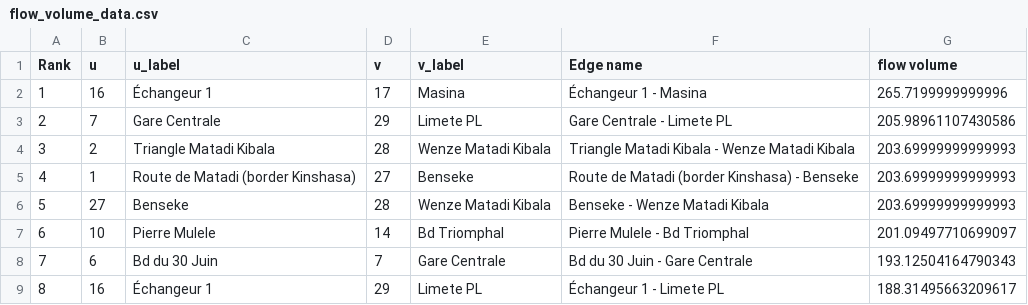
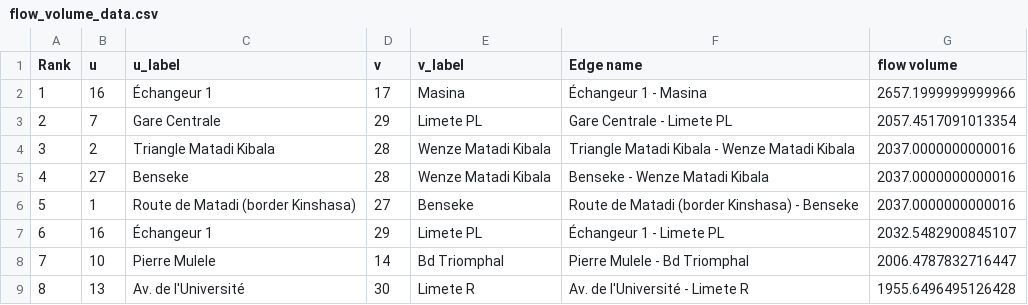
Before and after one commit to YvesMatanga/Transport-Network-Design, a CSV file: Kinshasa/alg/unconstrained/flow_volume_data.csv, drawn as a sheet; only a part is shown; the diff covers the shown part only.

```diff
--- a/Kinshasa/alg/unconstrained/flow_volume_data.csv
+++ b/Kinshasa/alg/unconstrained/flow_volume_data.csv
@@ -1,9 +1,9 @@
 Rank,u,u_label,v,v_label,Edge name,flow volume
-1,16,Échangeur 1,17,Masina,Échangeur 1 - Masina,265.7199999999996
-2,7,Gare Centrale,29,Limete PL,Gare Centrale - Limete PL,205.98961107430586
-3,2,Triangle Matadi Kibala,28,Wenze Matadi Kibala,Triangle Matadi Kibala - Wenze Matadi Kibala,203.69999999999993
-4,1,Route de Matadi (border Kinshasa),27,Benseke,Route de Matadi (border Kinshasa) - Benseke,203.69999999999993
-5,27,Benseke,28,Wenze Matadi Kibala,Benseke - Wenze Matadi Kibala,203.69999999999993
-6,10,Pierre Mulele,14,Bd Triomphal,Pierre Mulele - Bd Triomphal,201.09497710699097
-7,6,Bd du 30 Juin,7,Gare Centrale,Bd du 30 Juin - Gare Centrale,193.12504164790343
-8,16,Échangeur 1,29,Limete PL,Échangeur 1 - Limete PL,188.31495663209617
+1,16,Échangeur 1,17,Masina,Échangeur 1 - Masina,2657.1999999999966
+2,7,Gare Centrale,29,Limete PL,Gare Centrale - Limete PL,2057.4517091013354
+3,2,Triangle Matadi Kibala,28,Wenze Matadi Kibala,Triangle Matadi Kibala - Wenze Matadi Kibala,2037.0000000000016
+4,27,Benseke,28,Wenze Matadi Kibala,Benseke - Wenze Matadi Kibala,2037.0000000000016
+5,1,Route de Matadi (border Kinshasa),27,Benseke,Route de Matadi (border Kinshasa) - Benseke,2037.0000000000016
+6,16,Échangeur 1,29,Limete PL,Échangeur 1 - Limete PL,2032.5482900845107
+7,10,Pierre Mulele,14,Bd Triomphal,Pierre Mulele - Bd Triomphal,2006.4787832716447
+8,13,Av. de l'Université,30,Limete R,Av. de l'Université - Limete R,1955.6496495126428
```
Also changed, not shown: 3 added rows, 3 removed rows and 94 edited cells elsewhere in this file, 21 other files.
